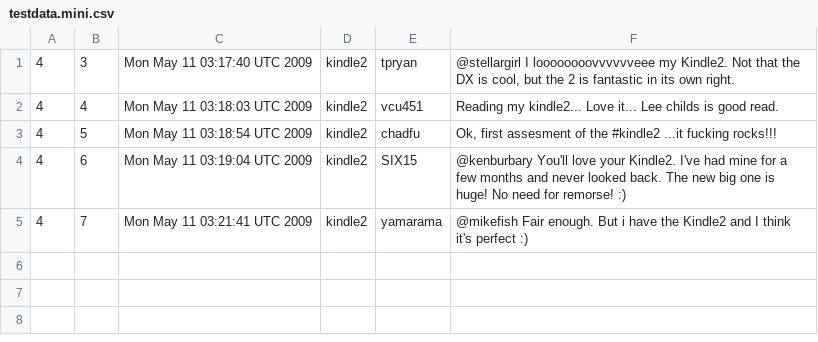
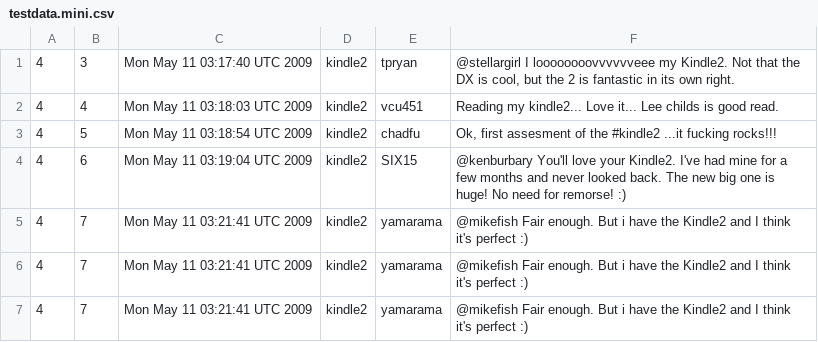
Before and after one commit to AntiChristoffer/IRTwitter, a CSV file: IRTwitter/data/testdata.mini.csv, drawn as a sheet.

```diff
--- a/IRTwitter/data/testdata.mini.csv
+++ b/IRTwitter/data/testdata.mini.csv
@@ -5 +5,3 @@
 "4","7","Mon May 11 03:21:41 UTC 2009","kindle2","yamarama","@mikefish  Fair enough. But i have the Kindle2 and I think it's perfect  :)"
+"4","7","Mon May 11 03:21:41 UTC 2009","kindle2","yamarama","@mikefish  Fair enough. But i have the Kindle2 and I think it's perfect  :)"
+"4","7","Mon May 11 03:21:41 UTC 2009","kindle2","yamarama","@mikefish  Fair enough. But i have the Kindle2 and I think it's perfect  :)"
```
Also changed, not shown: 5 other files.
